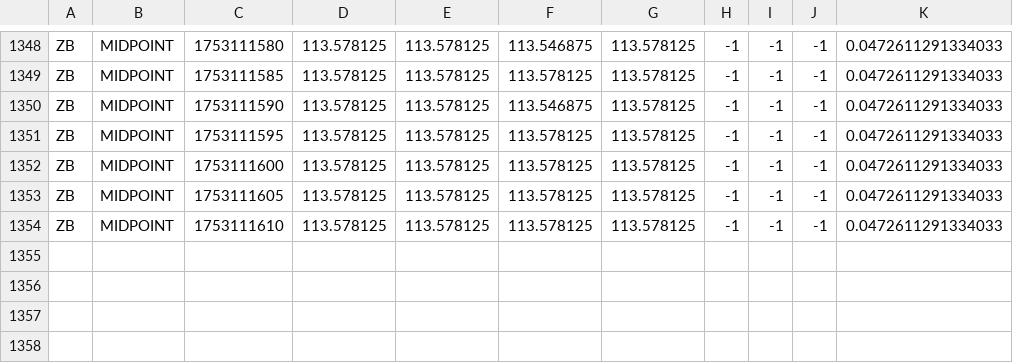
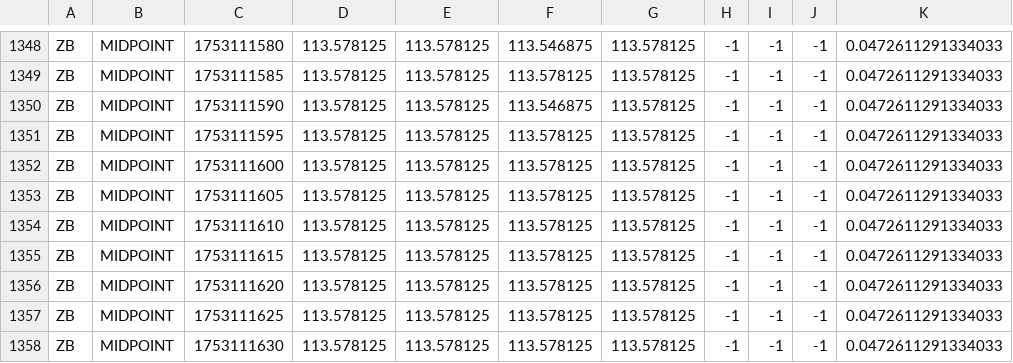
Before and after one commit to RedNerka/line_chart_test, a CSV file: live_data/ZB_live_data_MIDPOINT.csv, drawn as a sheet; only a part is shown, gaps mark what is left out.

Commit message:
update data

```diff
--- a/live_data/ZB_live_data_MIDPOINT.csv
+++ b/live_data/ZB_live_data_MIDPOINT.csv
@@ -1354 +1354,5 @@ ZB,MIDPOINT,1753111605,113.578125,113.578125,113.578125,113.578125,-1,-1,-1,0.04
 ZB,MIDPOINT,1753111610,113.578125,113.578125,113.578125,113.578125,-1,-1,-1,0.0472611291334033
+ZB,MIDPOINT,1753111615,113.578125,113.578125,113.578125,113.578125,-1,-1,-1,0.0472611291334033
+ZB,MIDPOINT,1753111620,113.578125,113.578125,113.578125,113.578125,-1,-1,-1,0.0472611291334033
+ZB,MIDPOINT,1753111625,113.578125,113.578125,113.578125,113.578125,-1,-1,-1,0.0472611291334033
+ZB,MIDPOINT,1753111630,113.578125,113.578125,113.578125,113.578125,-1,-1,-1,0.0472611291334033
```
Also changed, not shown: live_data/ZN_live_data_MIDPOINT.csv.
